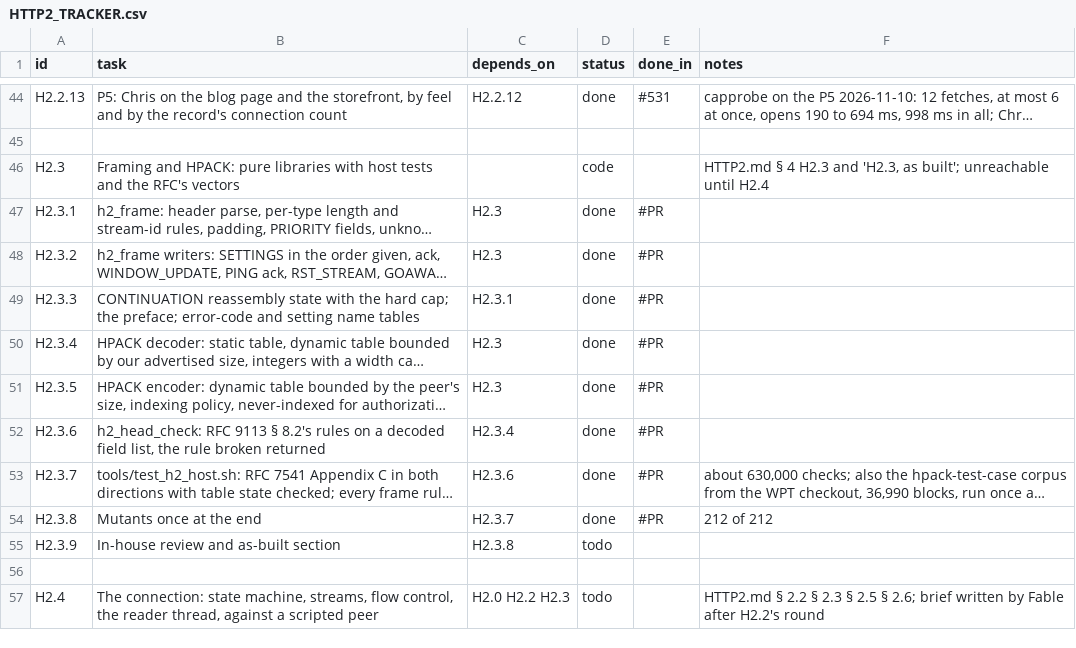
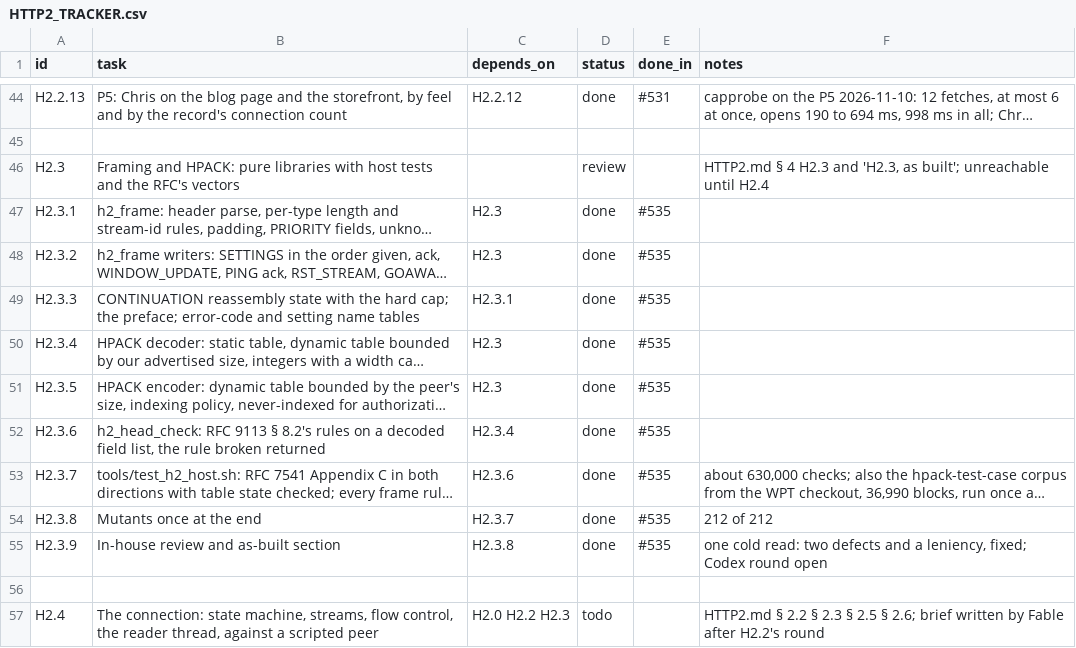
Before and after one commit to VBWizard/os64, a CSV file: docs/design/pending/HTTP2_TRACKER.csv, drawn as a sheet; only a part is shown, gaps mark what is left out; long unchanged cells end in …; the diff names each change by its address in the sheet, - before the commit and + after, or states it on an @@ line.

```diff
--- a/docs/design/pending/HTTP2_TRACKER.csv
+++ b/docs/design/pending/HTTP2_TRACKER.csv
-D46 (status): code
+D46 (status): review
-E47:E54 (done_in): #PR
+E47:E54 (done_in): #535
-D55 (status): todo
+D55 (status): done
-E55 (done_in): (empty)
+E55 (done_in): #535
-F55 (notes): (empty)
+F55 (notes): one cold read: two defects and a leniency, fixed; Codex round open
```
